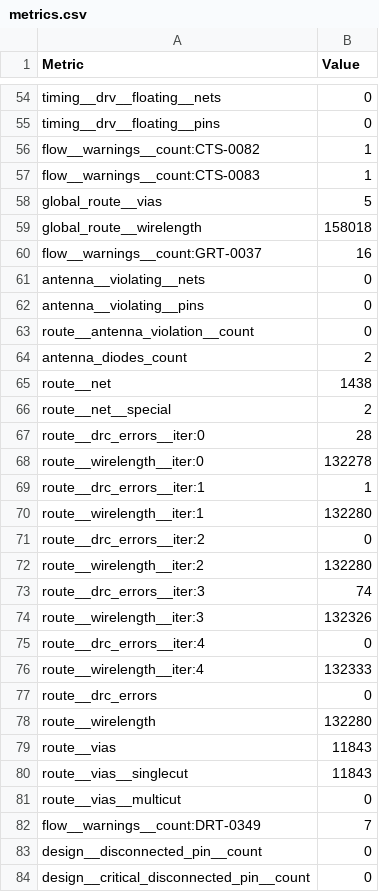
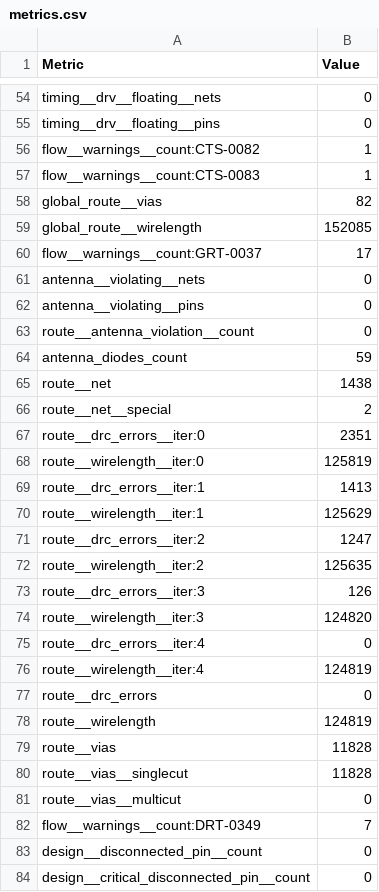
Before and after one commit to FPGA-Research/FABulous-OWAS, a CSV file: OWAS_fabric/Tile/NPU_SLICE/macro/final_views/metrics.csv, drawn as a sheet; only a part is shown, gaps mark what is left out; the diff covers the shown part only.

Commit message:
fabric updates with new less heighted tiles

```diff
--- a/OWAS_fabric/Tile/NPU_SLICE/macro/final_views/metrics.csv
+++ b/OWAS_fabric/Tile/NPU_SLICE/macro/final_views/metrics.csv
@@ -57,5 +57,5 @@ flow__warnings__count:CTS-0082,1
 flow__warnings__count:CTS-0083,1
-global_route__vias,5
-global_route__wirelength,158018
-flow__warnings__count:GRT-0037,16
+global_route__vias,82
+global_route__wirelength,152085
+flow__warnings__count:GRT-0037,17
 antenna__violating__nets,0
@@ -63,19 +63,19 @@ antenna__violating__pins,0
 route__antenna_violation__count,0
-antenna_diodes_count,2
+antenna_diodes_count,59
 route__net,1438
 route__net__special,2
-route__drc_errors__iter:0,28
-route__wirelength__iter:0,132278
-route__drc_errors__iter:1,1
-route__wirelength__iter:1,132280
-route__drc_errors__iter:2,0
-route__wirelength__iter:2,132280
-route__drc_errors__iter:3,74
-route__wirelength__iter:3,132326
+route__drc_errors__iter:0,2351
+route__wirelength__iter:0,125819
+route__drc_errors__iter:1,1413
+route__wirelength__iter:1,125629
+route__drc_errors__iter:2,1247
+route__wirelength__iter:2,125635
+route__drc_errors__iter:3,126
+route__wirelength__iter:3,124820
 route__drc_errors__iter:4,0
-route__wirelength__iter:4,132333
+route__wirelength__iter:4,124819
 route__drc_errors,0
-route__wirelength,132280
-route__vias,11843
-route__vias__singlecut,11843
+route__wirelength,124819
+route__vias,11828
+route__vias__singlecut,11828
 route__vias__multicut,0
```
Also changed, not shown: 32 edited cells elsewhere in this file, OWAS_fabric/Tile/AXI_M_IO_W/macro/final_views/metrics.csv, 42 other files.
